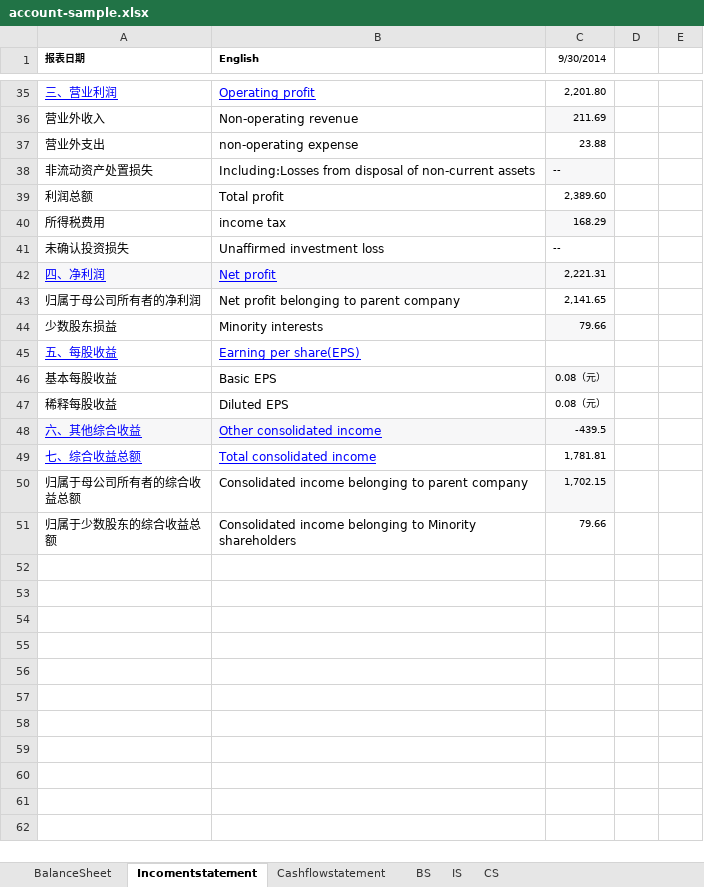
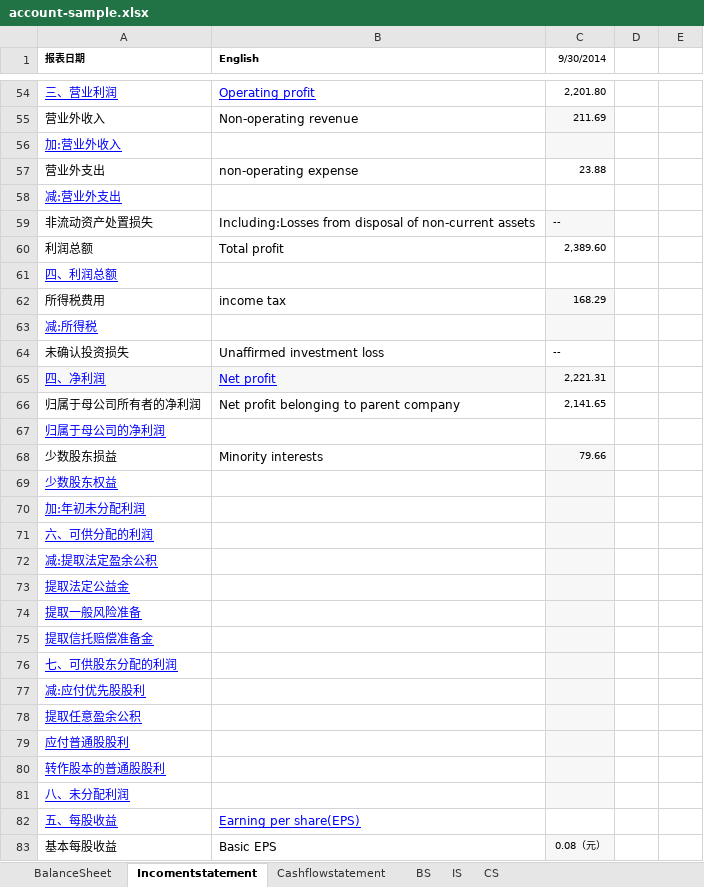
Before and after one commit to magastzheng/stockmanager-go, an Excel workbook: src/resource/account/account-sample.xlsx, sheet Incomentstatement, drawn as a sheet; only a part is shown, gaps mark what is left out; the shorter side is filled out with more unchanged rows; values as stored, in another font and other column widths than the file's, no borders; the diff covers the shown part only; the diff names each change by its address in the sheet, - before the commit and + after, or states it on an @@ line.

```diff
--- a/src/resource/account/account-sample.xlsx (sheet Incomentstatement)
+++ b/src/resource/account/account-sample.xlsx (sheet Incomentstatement)
+row 56: 加:营业外收入
+row 58: 减:营业外支出
+row 61: 四、利润总额
+row 63: 减:所得税
+row 67: 归属于母公司的净利润
+row 69: 少数股东权益
+row 70: 加:年初未分配利润
+row 71: 六、可供分配的利润
+row 72: 减:提取法定盈余公积
+row 73: 提取法定公益金
+row 74: 提取一般风险准备
+row 75: 提取信托赔偿准备金
+row 76: 七、可供股东分配的利润
+row 77: 减:应付优先股股利
+row 78: 提取任意盈余公积
+row 79: 应付普通股股利
+row 80: 转作股本的普通股股利
+row 81: 八、未分配利润
```
Also changed, not shown: 21 added rows elsewhere in this sheet, sheet BalanceSheet, sheet Cashflowstatement.
